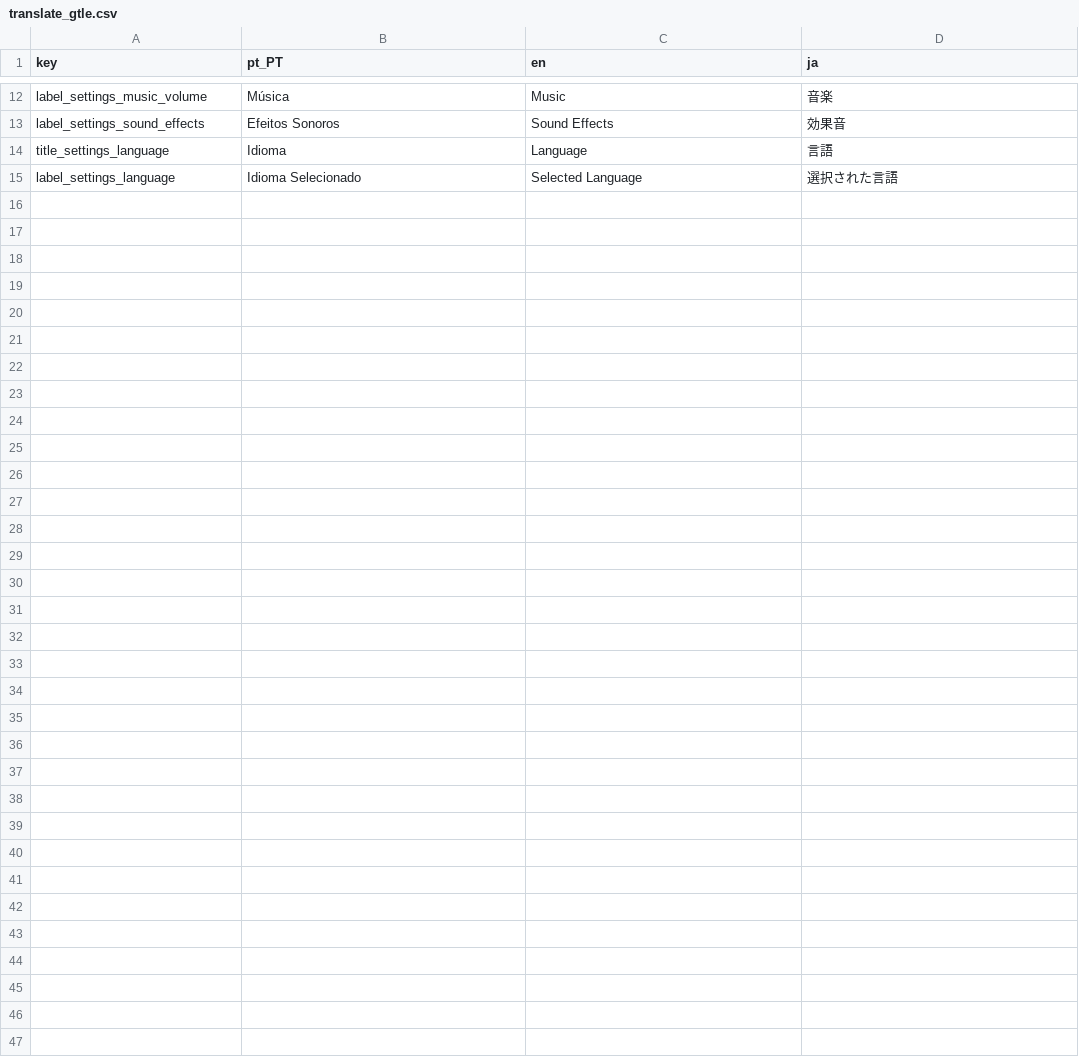
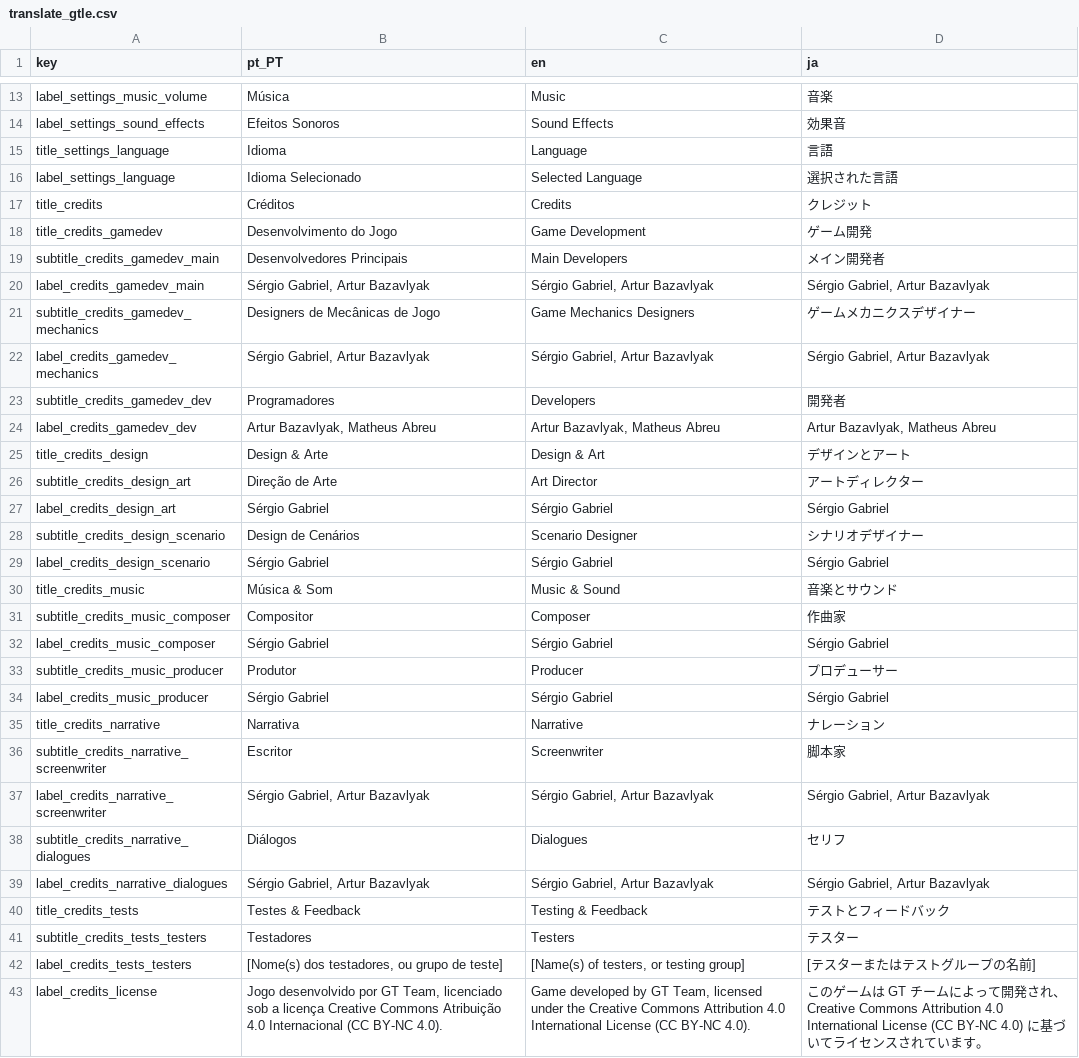
Before and after one commit to GalaTime-Team/galatime-lost-episodes, a CSV file: Asset/Linguas/translate_gtle.csv, drawn as a sheet; only a part is shown, gaps mark what is left out; the diff covers the shown part only; the diff names each change by its address in the sheet, - before the commit and + after, or states it on an @@ line.

Commit message:
traduções dos créditos e ajustes
completar as traduções do menu
melhorar a estrutura e aparência do menu

```diff
--- a/Asset/Linguas/translate_gtle.csv
+++ b/Asset/Linguas/translate_gtle.csv
+row 17: title_credits | Créditos | Credits | クレジット
+row 18: title_credits_gamedev | Desenvolvimento do Jogo | Game Development | ゲーム開発
+row 19: subtitle_credits_gamedev_main | Desenvolvedores Principais | Main Developers | メイン開発者
+row 20: label_credits_gamedev_main | Sérgio Gabriel, Artur Bazavlyak | Sérgio Gabriel, Artur Bazavlyak | Sérgio Gabriel, Artur Bazavlyak
+row 21: subtitle_credits_gamedev_mechanics | Designers de Mecânicas de Jogo | Game Mechanics Designers | ゲームメカニクスデザイナー
+row 22: label_credits_gamedev_mechanics | Sérgio Gabriel, Artur Bazavlyak | Sérgio Gabriel, Artur Bazavlyak | Sérgio Gabriel, Artur Bazavlyak
+row 23: subtitle_credits_gamedev_dev | Programadores | Developers | 開発者
+row 24: label_credits_gamedev_dev | Artur Bazavlyak, Matheus Abreu | Artur Bazavlyak, Matheus Abreu | Artur Bazavlyak, Matheus Abreu
+row 25: title_credits_design | Design & Arte | Design & Art | デザインとアート
+row 26: subtitle_credits_design_art | Direção de Arte | Art Director | アートディレクター
+row 27: label_credits_design_art | Sérgio Gabriel | Sérgio Gabriel | Sérgio Gabriel
+row 28: subtitle_credits_design_scenario | Design de Cenários | Scenario Designer | シナリオデザイナー
+row 29: label_credits_design_scenario | Sérgio Gabriel | Sérgio Gabriel | Sérgio Gabriel
+row 30: title_credits_music | Música & Som | Music & Sound | 音楽とサウンド
+row 31: subtitle_credits_music_composer | Compositor | Composer | 作曲家
+row 32: label_credits_music_composer | Sérgio Gabriel | Sérgio Gabriel | Sérgio Gabriel
+row 33: subtitle_credits_music_producer | Produtor | Producer | プロデューサー
+row 34: label_credits_music_producer | Sérgio Gabriel | Sérgio Gabriel | Sérgio Gabriel
+row 35: title_credits_narrative | Narrativa | Narrative | ナレーション
+row 36: subtitle_credits_narrative_screenwriter | Escritor | Screenwriter | 脚本家
+row 37: label_credits_narrative_screenwriter | Sérgio Gabriel, Artur Bazavlyak | Sérgio Gabriel, Artur Bazavlyak | Sérgio Gabriel, Artur Bazavlyak
+row 38: subtitle_credits_narrative_dialogues | Diálogos | Dialogues | セリフ
+row 39: label_credits_narrative_dialogues | Sérgio Gabriel, Artur Bazavlyak | Sérgio Gabriel, Artur Bazavlyak | Sérgio Gabriel, Artur Bazavlyak
+row 40: title_credits_tests | Testes & Feedback | Testing & Feedback | テストとフィードバック
+row 41: subtitle_credits_tests_testers | Testadores | Testers | テスター
+row 42: label_credits_tests_testers | [Nome(s) dos testadores, ou grupo de teste] | [Name(s) of testers, or testing group] | [テスターまたはテストグループの名前]
+row 43: label_credits_license | Jogo desenvolvido por GT Team, licenciado sob a licença Creative Commons Atribuição 4.0 Internacional (CC BY-NC 4.0). | Game developed by GT Team, licensed under the Creative Commons Attribution 4.0 International License (CC BY-NC 4.0). | このゲームは GT チームによって開発され、Creative Commons Attribution 4.0 International License (CC BY-NC 4.0) に基づいてライセンスされています。
```
Also changed, not shown: 1 added row elsewhere in this file, 7 other files.
